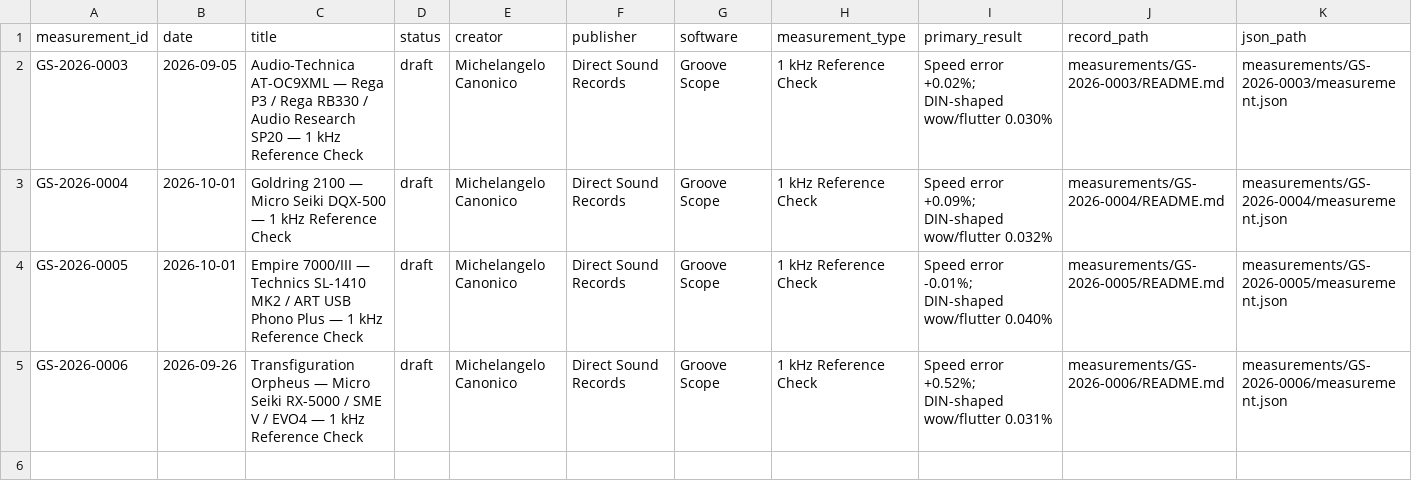
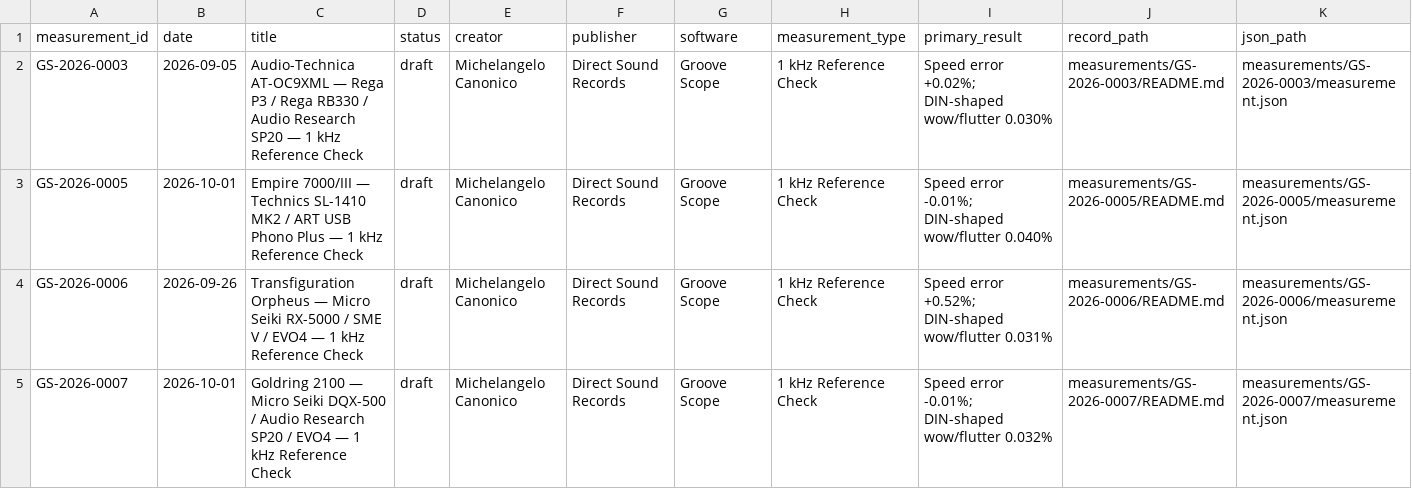
Before and after one commit to directsoundrecords/groove-scope-measurements, a CSV file: data/index.csv, drawn as a sheet; only a part is shown; removed rows and columns are numbered as before the commit, all else as after; rows hold the shown columns only; the diff names each change by its address in the sheet, - before the commit and + after, or states it on an @@ line.

Commit message:
Remove duplicate GS-2026-0004 Goldring listing

```diff
--- a/data/index.csv
+++ b/data/index.csv
-row 3: GS-2026-0004 | 2026-10-01 | Goldring 2100 — Micro Seiki DQX-500 — 1 kHz Reference Check | draft | Michelangelo Canonico | Direct Sound Records | Groove Scope | 1 kHz Reference Check | Speed error +0.09%; DIN-shaped wow/flutter 0.032% | measurements/GS-2026-0004/README.md | measurements/GS-2026-0004/measurement.json
+row 5: GS-2026-0007 | 2026-10-01 | Goldring 2100 — Micro Seiki DQX-500 / Audio Research SP20 / EVO4 — 1 kHz Reference Check | draft | Michelangelo Canonico | Direct Sound Records | Groove Scope | 1 kHz Reference Check | Speed error -0.01%; DIN-shaped wow/flutter 0.032% | measurements/GS-2026-0007/README.md | measurements/GS-2026-0007/measurement.json
```
Also changed, not shown: 37 other files.
